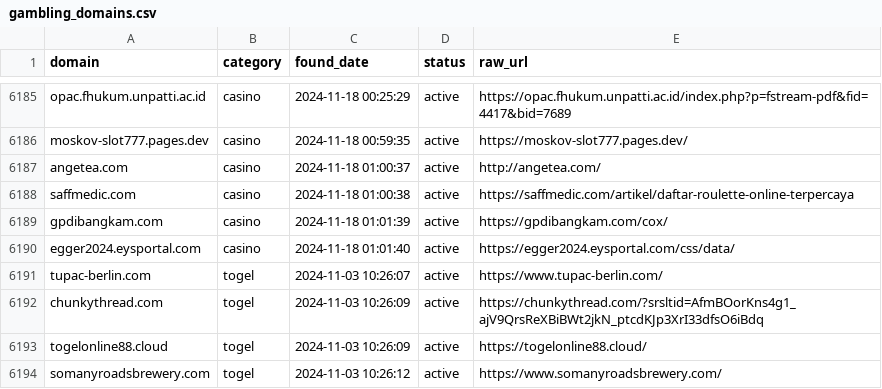
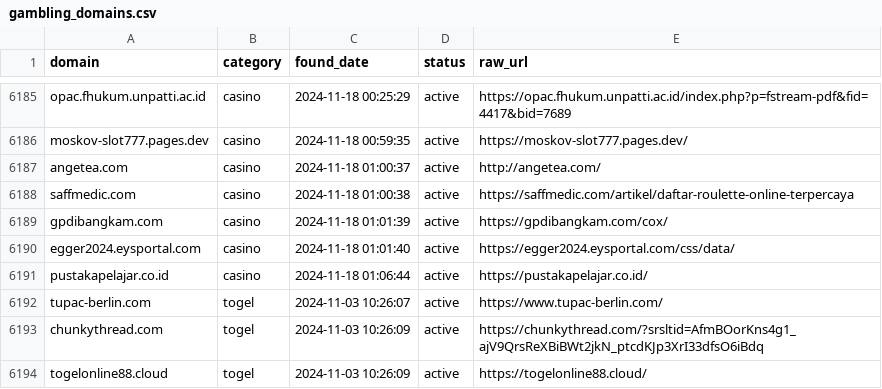
Before and after one commit to metalova/blacklist, a CSV file: csv/gambling_domains.csv, drawn as a sheet; only a part is shown, gaps mark what is left out; the shorter side is filled out with more unchanged rows; the diff names each change by its address in the sheet, - before the commit and + after, or states it on an @@ line.

```diff
--- a/csv/gambling_domains.csv
+++ b/csv/gambling_domains.csv
+row 6191: pustakapelajar.co.id | casino | 2024-11-18 01:06:44 | active | https://pustakapelajar.co.id/
```
Also changed, not shown: 10 other files.
